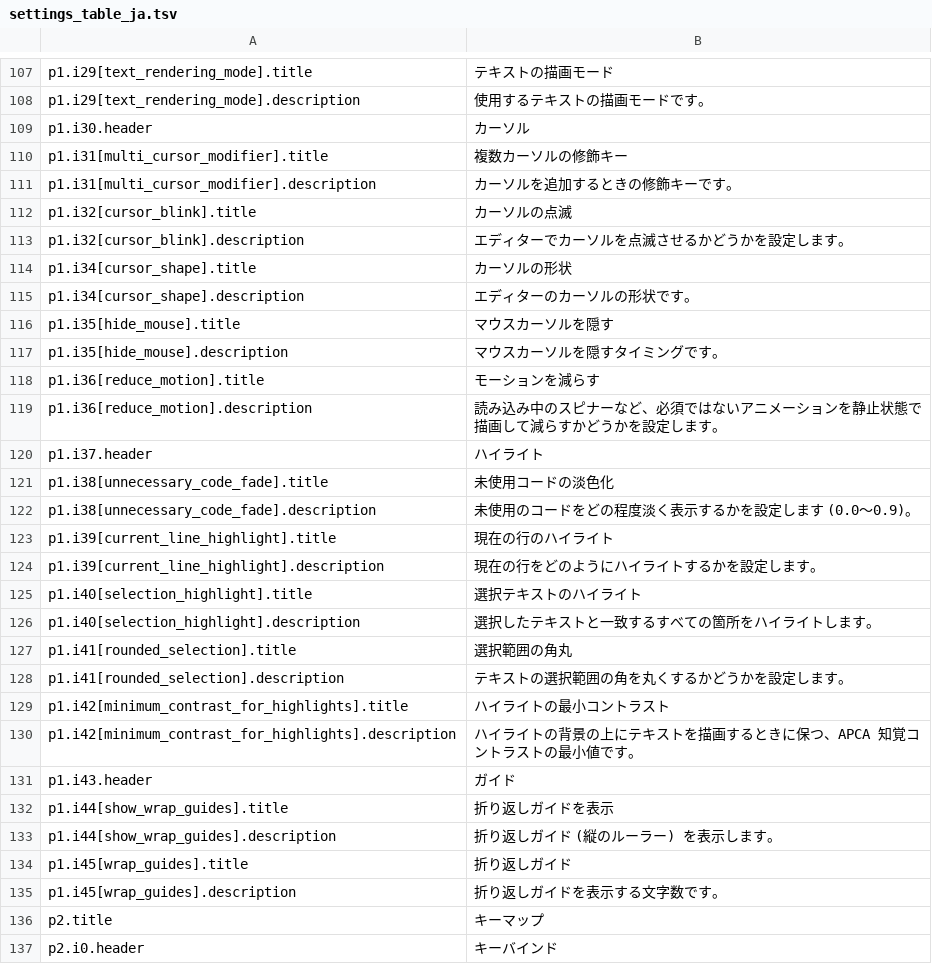
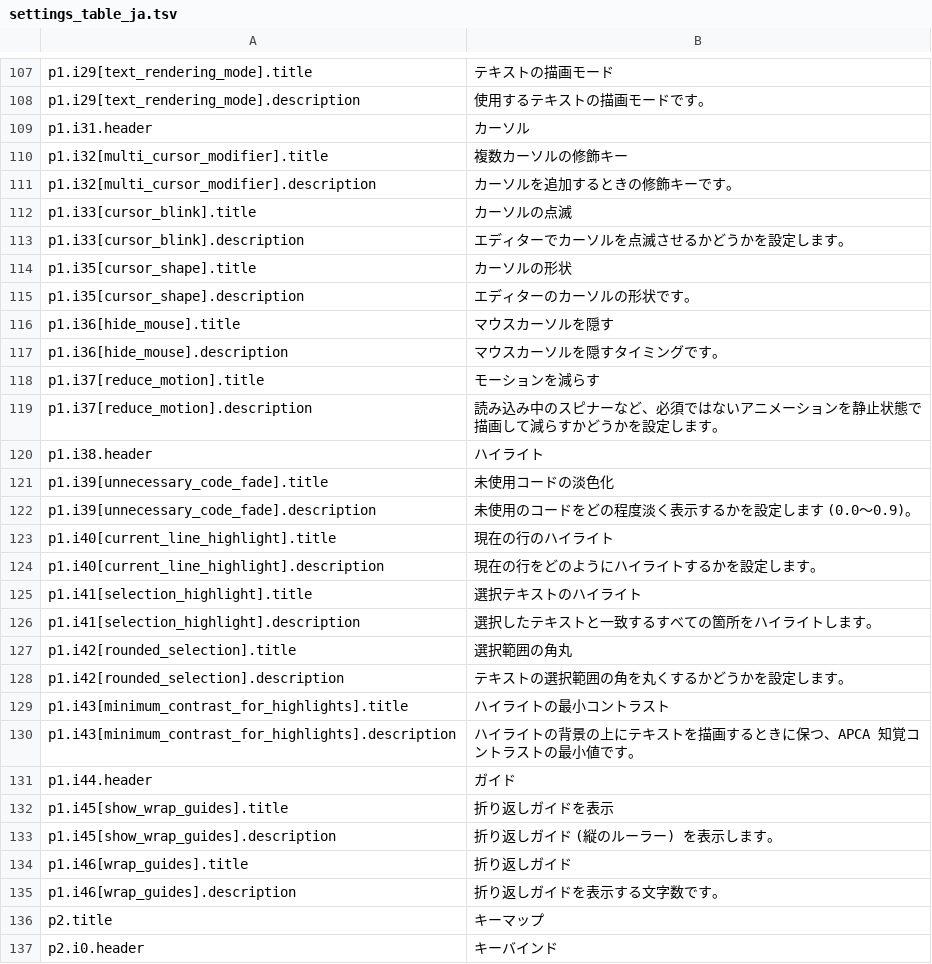
Before and after one commit to SeiyaFunaokaJP/ForgeKairos, a TSV file: crates/settings_ui/test_data/settings_table_ja.tsv, drawn as a sheet; only a part is shown, gaps mark what is left out.

```diff
--- a/crates/settings_ui/test_data/settings_table_ja.tsv
+++ b/crates/settings_ui/test_data/settings_table_ja.tsv
@@ -108,29 +108,29 @@ p1.i29[text_rendering_mode].title	テキストの描画モード
 p1.i29[text_rendering_mode].description	使用するテキストの描画モードです。
-p1.i30.header	カーソル
-p1.i31[multi_cursor_modifier].title	複数カーソルの修飾キー
-p1.i31[multi_cursor_modifier].description	カーソルを追加するときの修飾キーです。
-p1.i32[cursor_blink].title	カーソルの点滅
-p1.i32[cursor_blink].description	エディターでカーソルを点滅させるかどうかを設定します。
-p1.i34[cursor_shape].title	カーソルの形状
-p1.i34[cursor_shape].description	エディターのカーソルの形状です。
-p1.i35[hide_mouse].title	マウスカーソルを隠す
-p1.i35[hide_mouse].description	マウスカーソルを隠すタイミングです。
-p1.i36[reduce_motion].title	モーションを減らす
-p1.i36[reduce_motion].description	読み込み中のスピナーなど、必須ではないアニメーションを静止状態で描画して減らすかどうかを設定します。
-p1.i37.header	ハイライト
-p1.i38[unnecessary_code_fade].title	未使用コードの淡色化
-p1.i38[unnecessary_code_fade].description	未使用のコードをどの程度淡く表示するかを設定します (0.0〜0.9)。
-p1.i39[current_line_highlight].title	現在の行のハイライト
-p1.i39[current_line_highlight].description	現在の行をどのようにハイライトするかを設定します。
-p1.i40[selection_highlight].title	選択テキストのハイライト
-p1.i40[selection_highlight].description	選択したテキストと一致するすべての箇所をハイライトします。
-p1.i41[rounded_selection].title	選択範囲の角丸
-p1.i41[rounded_selection].description	テキストの選択範囲の角を丸くするかどうかを設定します。
-p1.i42[minimum_contrast_for_highlights].title	ハイライトの最小コントラスト
-p1.i42[minimum_contrast_for_highlights].description	ハイライトの背景の上にテキストを描画するときに保つ、APCA 知覚コントラストの最小値です。
-p1.i43.header	ガイド
-p1.i44[show_wrap_guides].title	折り返しガイドを表示
-p1.i44[show_wrap_guides].description	折り返しガイド (縦のルーラー) を表示します。
-p1.i45[wrap_guides].title	折り返しガイド
-p1.i45[wrap_guides].description	折り返しガイドを表示する文字数です。
+p1.i31.header	カーソル
+p1.i32[multi_cursor_modifier].title	複数カーソルの修飾キー
+p1.i32[multi_cursor_modifier].description	カーソルを追加するときの修飾キーです。
+p1.i33[cursor_blink].title	カーソルの点滅
+p1.i33[cursor_blink].description	エディターでカーソルを点滅させるかどうかを設定します。
+p1.i35[cursor_shape].title	カーソルの形状
+p1.i35[cursor_shape].description	エディターのカーソルの形状です。
+p1.i36[hide_mouse].title	マウスカーソルを隠す
+p1.i36[hide_mouse].description	マウスカーソルを隠すタイミングです。
+p1.i37[reduce_motion].title	モーションを減らす
+p1.i37[reduce_motion].description	読み込み中のスピナーなど、必須ではないアニメーションを静止状態で描画して減らすかどうかを設定します。
+p1.i38.header	ハイライト
+p1.i39[unnecessary_code_fade].title	未使用コードの淡色化
+p1.i39[unnecessary_code_fade].description	未使用のコードをどの程度淡く表示するかを設定します (0.0〜0.9)。
+p1.i40[current_line_highlight].title	現在の行のハイライト
+p1.i40[current_line_highlight].description	現在の行をどのようにハイライトするかを設定します。
+p1.i41[selection_highlight].title	選択テキストのハイライト
+p1.i41[selection_highlight].description	選択したテキストと一致するすべての箇所をハイライトします。
+p1.i42[rounded_selection].title	選択範囲の角丸
+p1.i42[rounded_selection].description	テキストの選択範囲の角を丸くするかどうかを設定します。
+p1.i43[minimum_contrast_for_highlights].title	ハイライトの最小コントラスト
+p1.i43[minimum_contrast_for_highlights].description	ハイライトの背景の上にテキストを描画するときに保つ、APCA 知覚コントラストの最小値です。
+p1.i44.header	ガイド
+p1.i45[show_wrap_guides].title	折り返しガイドを表示
+p1.i45[show_wrap_guides].description	折り返しガイド (縦のルーラー) を表示します。
+p1.i46[wrap_guides].title	折り返しガイド
+p1.i46[wrap_guides].description	折り返しガイドを表示する文字数です。
 p2.title	キーマップ
```
Also changed, not shown: 9 other files.
